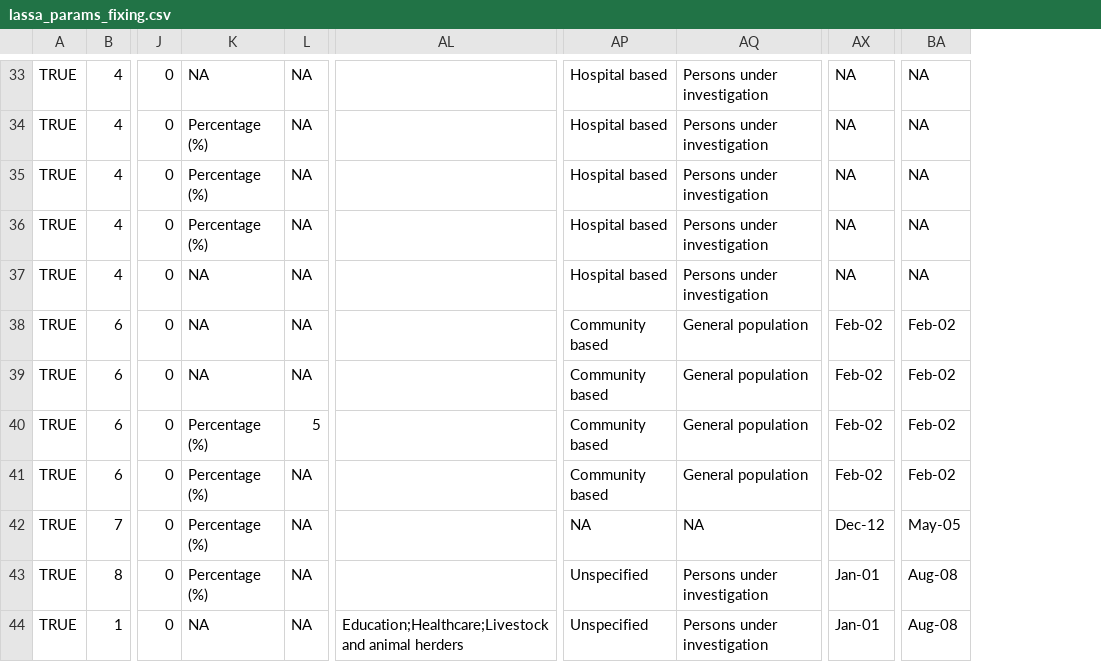
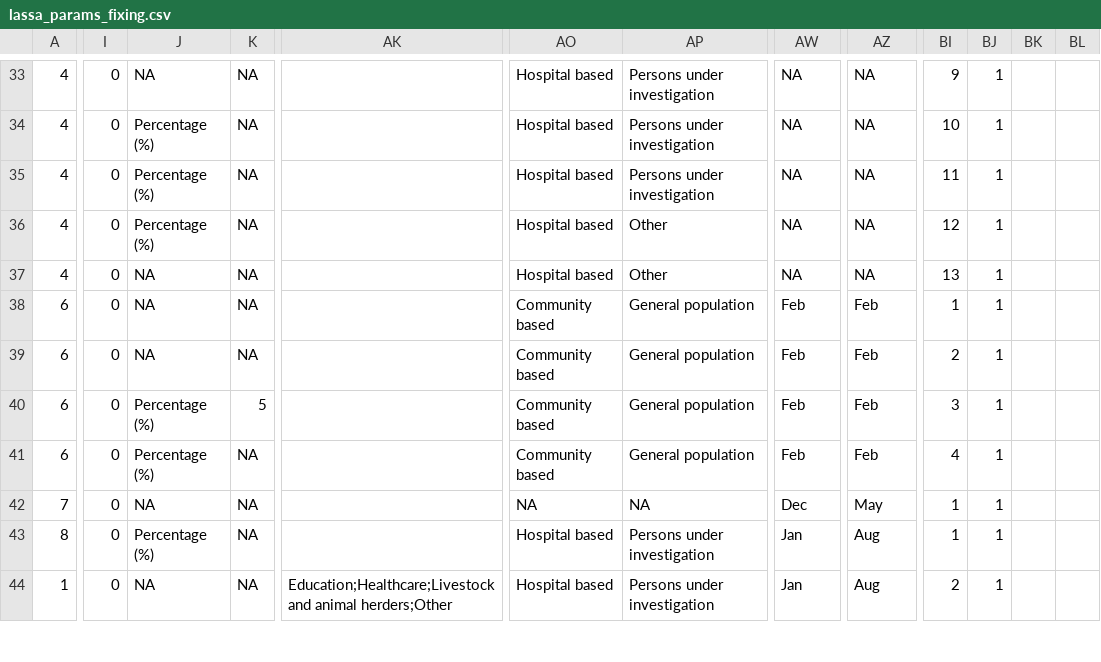
Before and after one commit to mrc-ide/priority-pathogens, a CSV file: src/db_compilation/lassa_params_fixing.csv, drawn as a sheet; only a part is shown, gaps mark what is left out; removed rows and columns are numbered as before the commit, all else as after; the diff covers the shown part only; the diff names each change by its address in the sheet, - before the commit and + after, or states it on an @@ line.

```diff
--- a/src/db_compilation/lassa_params_fixing.csv
+++ b/src/db_compilation/lassa_params_fixing.csv
-column A, rows 33-44: all TRUE
+column BI, rows 33-44: 9 | 10 | 11 | 12 | 13 | 1 | 2 | 3 | 4 | 1 | 1 | 2
+column BJ, rows 33-44: all 1
+column BK, empty
+column BL, empty
-AP36:AP37: Persons under investigation
+AP36:AP37: Other
-AW38:AW41: Feb-02
+AW38:AW41: Feb
-AZ38:AZ41: Feb-02
+AZ38:AZ41: Feb
-J42: Percentage (%)
+J42: NA
-AW42: Dec-12
+AW42: Dec
-AZ42: May-05
+AZ42: May
-AO43:AO44: Unspecified
+AO43:AO44: Hospital based
-AW43:AW44: Jan-01
+AW43:AW44: Jan
-AZ43:AZ44: Aug-08
+AZ43:AZ44: Aug
-AK44: …and animal herders
+AK44: …and animal herders;Other
```
Also changed, not shown: 71 edited cells elsewhere in this file, src/db_compilation/lassa_models_fixing.csv, src/db_compilation/lassa_outbreaks_fixing.csv, 5 other files.
